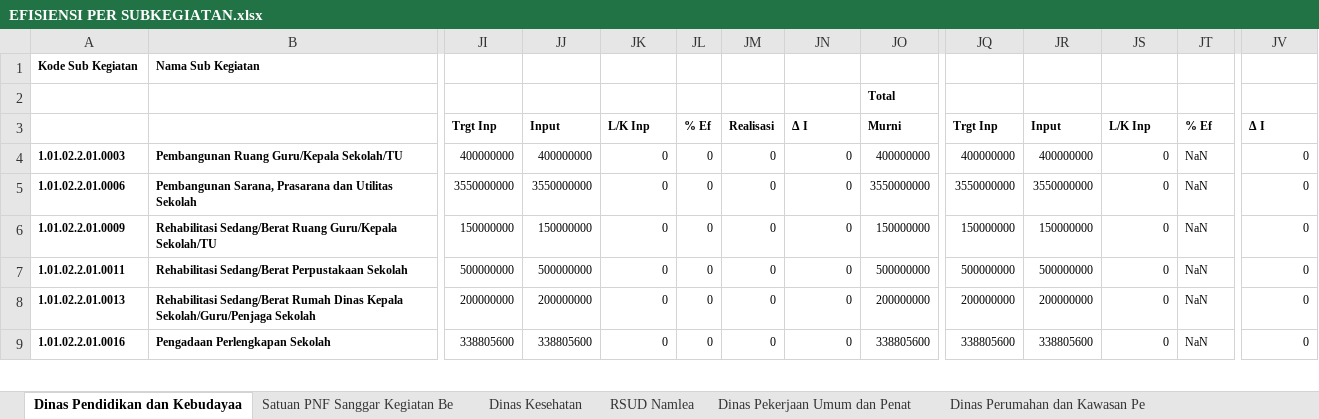
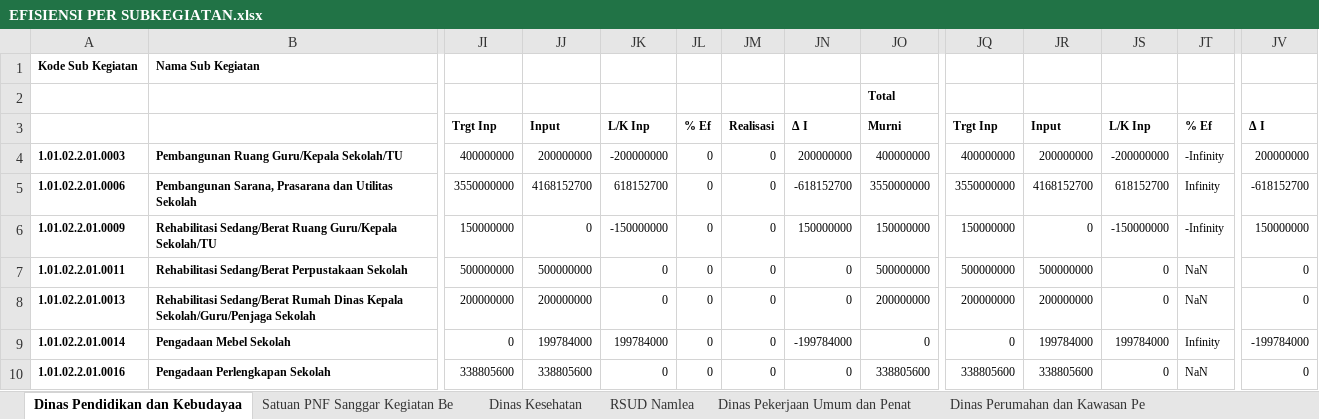
Before and after one commit to bpkadkabburu/sipd-ri, an Excel workbook: output/2025/EFISIENSI PER SUBKEGIATAN.xlsx, sheet Dinas Pendidikan dan Kebudayaa, drawn as a sheet; only a part is shown, gaps mark what is left out; values as stored, in another font and other column widths than the file's, no borders; rows hold the shown columns only; the diff covers the shown part only; the diff names each change by its address in the sheet, - before the commit and + after, or states it on an @@ line.

```diff
--- a/output/2025/EFISIENSI PER SUBKEGIATAN.xlsx (sheet Dinas Pendidikan dan Kebudayaa)
+++ b/output/2025/EFISIENSI PER SUBKEGIATAN.xlsx (sheet Dinas Pendidikan dan Kebudayaa)
-JJ4: 400000000
+JJ4: 200000000
-JK4: 0
+JK4: -200000000
-JN4: 0
+JN4: 200000000
-JR4: 400000000
+JR4: 200000000
-JS4: 0
+JS4: -200000000
-JT4: NaN
+JT4: -Infinity
-JV4: 0
+JV4: 200000000
-JJ5: 3550000000
+JJ5: 4168152700
-JK5: 0
+JK5: 618152700
-JN5: 0
+JN5: -618152700
-JR5: 3550000000
+JR5: 4168152700
-JS5: 0
+JS5: 618152700
-JT5: NaN
+JT5: Infinity
-JV5: 0
+JV5: -618152700
-JJ6: 150000000
+JJ6: 0
-JK6: 0
+JK6: -150000000
-JN6: 0
+JN6: 150000000
-JR6: 150000000
+JR6: 0
-JS6: 0
+JS6: -150000000
-JT6: NaN
+JT6: -Infinity
-JV6: 0
+JV6: 150000000
+row 9: 1.01.02.2.01.0014 | Pengadaan Mebel Sekolah | 0 | 199784000 | 199784000 | 0 | 0 | -199784000 | 0 | 0 | 199784000 | 199784000 | Infinity | -199784000
```
Also changed, not shown: 2 added rows and 261 edited cells elsewhere in this sheet, sheet Badan Penanggulangan Bencana D, sheet Dinas Pemberdayaan Masyarakat, sheet Bagian Tata Pemerintahan, sheet Bagian Organisasi, sheet Dinas Pengendalian Penduduk da, sheet Bagian Ekonomi dan Pembangunan, 6 more sheets, input/excel/2025/rekap5_pergeseran_2.xlsx, output/2025/CEK SUMBER DANA 2025.xlsx, 4 other files.
